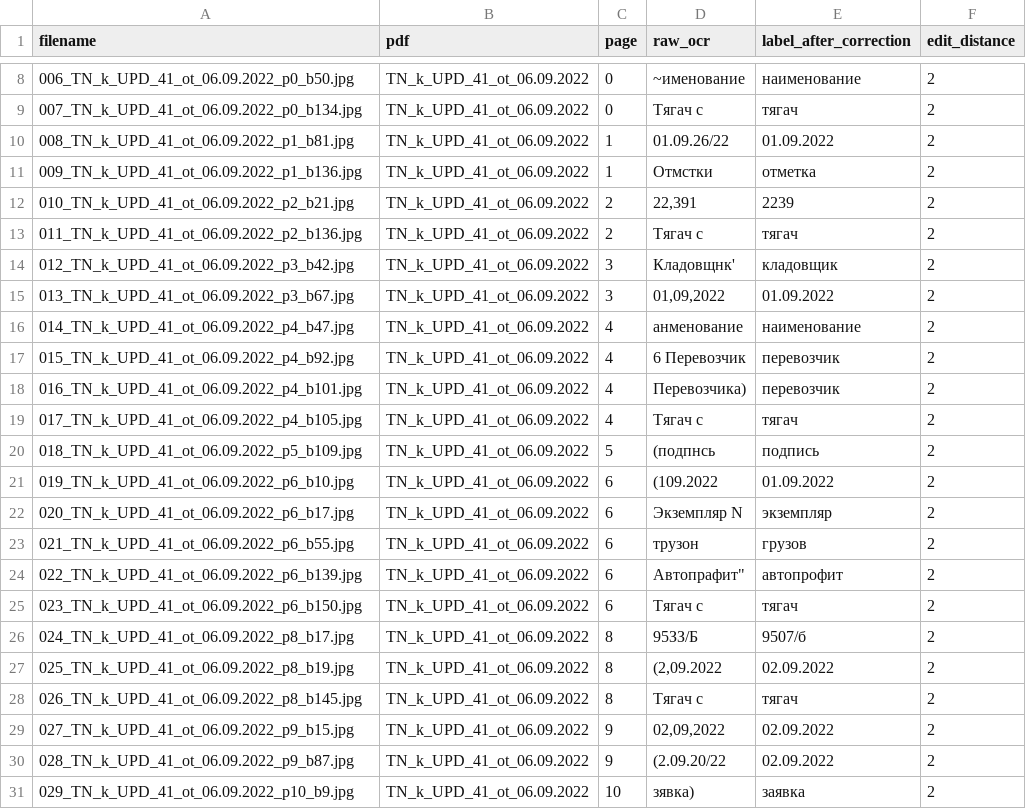
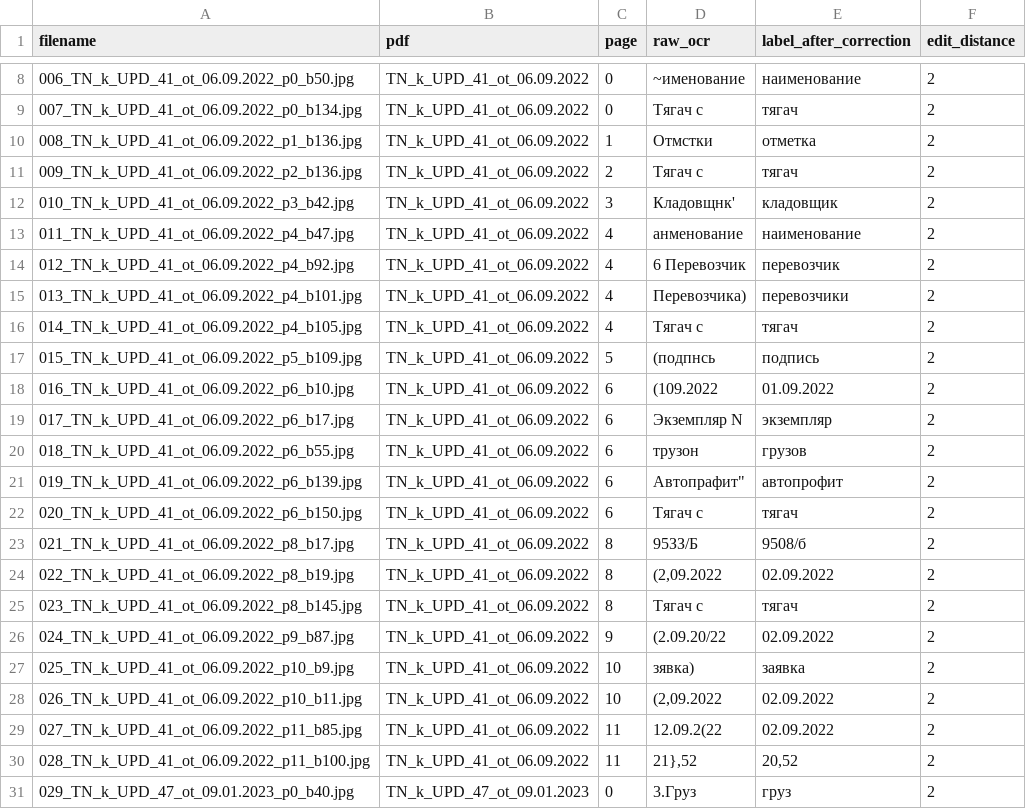
Before and after one commit to flowa7021-source/OCR-tool, a TSV file: colab_release/audit_fuzzy/audit.tsv, drawn as a sheet; only a part is shown, gaps mark what is left out.

```diff
--- a/colab_release/audit_fuzzy/audit.tsv
+++ b/colab_release/audit_fuzzy/audit.tsv
@@ -9,23 +9,23 @@ filename	pdf	page	raw_ocr	label_after_correction	edit_distance
 007_TN_k_UPD_41_ot_06.09.2022_p0_b134.jpg	TN_k_UPD_41_ot_06.09.2022	0	Тягач с	тягач	2
-008_TN_k_UPD_41_ot_06.09.2022_p1_b81.jpg	TN_k_UPD_41_ot_06.09.2022	1	01.09.26/22	01.09.2022	2
-009_TN_k_UPD_41_ot_06.09.2022_p1_b136.jpg	TN_k_UPD_41_ot_06.09.2022	1	Отмстки	отметка	2
-010_TN_k_UPD_41_ot_06.09.2022_p2_b21.jpg	TN_k_UPD_41_ot_06.09.2022	2	22,391	2239	2
-011_TN_k_UPD_41_ot_06.09.2022_p2_b136.jpg	TN_k_UPD_41_ot_06.09.2022	2	Тягач c	тягач	2
-012_TN_k_UPD_41_ot_06.09.2022_p3_b42.jpg	TN_k_UPD_41_ot_06.09.2022	3	Кладовщнк'	кладовщик	2
-013_TN_k_UPD_41_ot_06.09.2022_p3_b67.jpg	TN_k_UPD_41_ot_06.09.2022	3	01,09,2022	01.09.2022	2
-014_TN_k_UPD_41_ot_06.09.2022_p4_b47.jpg	TN_k_UPD_41_ot_06.09.2022	4	анменование	наименование	2
-015_TN_k_UPD_41_ot_06.09.2022_p4_b92.jpg	TN_k_UPD_41_ot_06.09.2022	4	6 Перевозчик	перевозчик	2
-016_TN_k_UPD_41_ot_06.09.2022_p4_b101.jpg	TN_k_UPD_41_ot_06.09.2022	4	Перевозчика)	перевозчик	2
-017_TN_k_UPD_41_ot_06.09.2022_p4_b105.jpg	TN_k_UPD_41_ot_06.09.2022	4	Тягач c	тягач	2
-018_TN_k_UPD_41_ot_06.09.2022_p5_b109.jpg	TN_k_UPD_41_ot_06.09.2022	5	(подпнсь	подпись	2
-019_TN_k_UPD_41_ot_06.09.2022_p6_b10.jpg	TN_k_UPD_41_ot_06.09.2022	6	(109.2022	01.09.2022	2
-020_TN_k_UPD_41_ot_06.09.2022_p6_b17.jpg	TN_k_UPD_41_ot_06.09.2022	6	Экземпляр N	экземпляр	2
-021_TN_k_UPD_41_ot_06.09.2022_p6_b55.jpg	TN_k_UPD_41_ot_06.09.2022	6	трузон	грузов	2
-022_TN_k_UPD_41_ot_06.09.2022_p6_b139.jpg	TN_k_UPD_41_ot_06.09.2022	6	Автопрафит"	автопрофит	2
-023_TN_k_UPD_41_ot_06.09.2022_p6_b150.jpg	TN_k_UPD_41_ot_06.09.2022	6	Тягач c	тягач	2
-024_TN_k_UPD_41_ot_06.09.2022_p8_b17.jpg	TN_k_UPD_41_ot_06.09.2022	8	95ЗЗ/Б	9507/б	2
-025_TN_k_UPD_41_ot_06.09.2022_p8_b19.jpg	TN_k_UPD_41_ot_06.09.2022	8	(2,09.2022	02.09.2022	2
-026_TN_k_UPD_41_ot_06.09.2022_p8_b145.jpg	TN_k_UPD_41_ot_06.09.2022	8	Тягач c	тягач	2
-027_TN_k_UPD_41_ot_06.09.2022_p9_b15.jpg	TN_k_UPD_41_ot_06.09.2022	9	02,09,2022	02.09.2022	2
-028_TN_k_UPD_41_ot_06.09.2022_p9_b87.jpg	TN_k_UPD_41_ot_06.09.2022	9	(2.09.20/22	02.09.2022	2
-029_TN_k_UPD_41_ot_06.09.2022_p10_b9.jpg	TN_k_UPD_41_ot_06.09.2022	10	зявка)	заявка	2
+008_TN_k_UPD_41_ot_06.09.2022_p1_b136.jpg	TN_k_UPD_41_ot_06.09.2022	1	Отмстки	отметка	2
+009_TN_k_UPD_41_ot_06.09.2022_p2_b136.jpg	TN_k_UPD_41_ot_06.09.2022	2	Тягач c	тягач	2
+010_TN_k_UPD_41_ot_06.09.2022_p3_b42.jpg	TN_k_UPD_41_ot_06.09.2022	3	Кладовщнк'	кладовщик	2
+011_TN_k_UPD_41_ot_06.09.2022_p4_b47.jpg	TN_k_UPD_41_ot_06.09.2022	4	анменование	наименование	2
+012_TN_k_UPD_41_ot_06.09.2022_p4_b92.jpg	TN_k_UPD_41_ot_06.09.2022	4	6 Перевозчик	перевозчик	2
+013_TN_k_UPD_41_ot_06.09.2022_p4_b101.jpg	TN_k_UPD_41_ot_06.09.2022	4	Перевозчика)	перевозчики	2
+014_TN_k_UPD_41_ot_06.09.2022_p4_b105.jpg	TN_k_UPD_41_ot_06.09.2022	4	Тягач c	тягач	2
+015_TN_k_UPD_41_ot_06.09.2022_p5_b109.jpg	TN_k_UPD_41_ot_06.09.2022	5	(подпнсь	подпись	2
+016_TN_k_UPD_41_ot_06.09.2022_p6_b10.jpg	TN_k_UPD_41_ot_06.09.2022	6	(109.2022	01.09.2022	2
+017_TN_k_UPD_41_ot_06.09.2022_p6_b17.jpg	TN_k_UPD_41_ot_06.09.2022	6	Экземпляр N	экземпляр	2
+018_TN_k_UPD_41_ot_06.09.2022_p6_b55.jpg	TN_k_UPD_41_ot_06.09.2022	6	трузон	грузов	2
+019_TN_k_UPD_41_ot_06.09.2022_p6_b139.jpg	TN_k_UPD_41_ot_06.09.2022	6	Автопрафит"	автопрофит	2
+020_TN_k_UPD_41_ot_06.09.2022_p6_b150.jpg	TN_k_UPD_41_ot_06.09.2022	6	Тягач c	тягач	2
+021_TN_k_UPD_41_ot_06.09.2022_p8_b17.jpg	TN_k_UPD_41_ot_06.09.2022	8	95ЗЗ/Б	9508/б	2
+022_TN_k_UPD_41_ot_06.09.2022_p8_b19.jpg	TN_k_UPD_41_ot_06.09.2022	8	(2,09.2022	02.09.2022	2
+023_TN_k_UPD_41_ot_06.09.2022_p8_b145.jpg	TN_k_UPD_41_ot_06.09.2022	8	Тягач c	тягач	2
+024_TN_k_UPD_41_ot_06.09.2022_p9_b87.jpg	TN_k_UPD_41_ot_06.09.2022	9	(2.09.20/22	02.09.2022	2
+025_TN_k_UPD_41_ot_06.09.2022_p10_b9.jpg	TN_k_UPD_41_ot_06.09.2022	10	зявка)	заявка	2
+026_TN_k_UPD_41_ot_06.09.2022_p10_b11.jpg	TN_k_UPD_41_ot_06.09.2022	10	(2,09.2022	02.09.2022	2
+027_TN_k_UPD_41_ot_06.09.2022_p11_b85.jpg	TN_k_UPD_41_ot_06.09.2022	11	12.09.2(22	02.09.2022	2
+028_TN_k_UPD_41_ot_06.09.2022_p11_b100.jpg	TN_k_UPD_41_ot_06.09.2022	11	21},52	20,52	2
+029_TN_k_UPD_47_ot_09.01.2023_p0_b40.jpg	TN_k_UPD_47_ot_09.01.2023	0	3.Груз	груз	2
```
Also changed, not shown: 47 other files.
